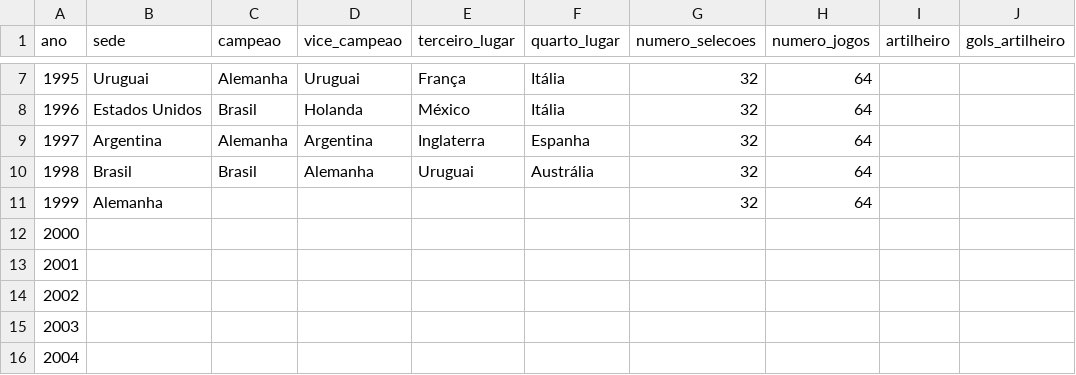
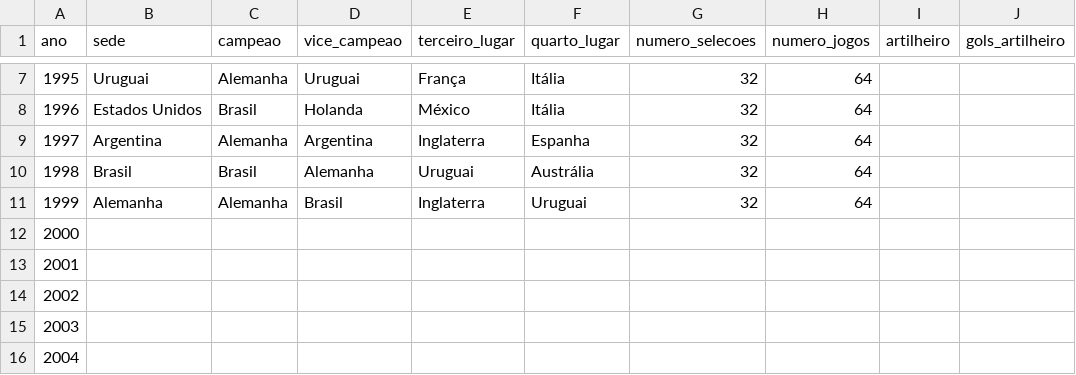
Before and after one commit to murilosoriano5-lgtm/copas-mundo-historico, a CSV file: data/edicoes.csv, drawn as a sheet; only a part is shown, gaps mark what is left out; the diff names each change by its address in the sheet, - before the commit and + after, or states it on an @@ line.

```diff
--- a/data/edicoes.csv
+++ b/data/edicoes.csv
-C11 (campeao): (empty)
+C11 (campeao): Alemanha
-D11 (vice_campeao): (empty)
+D11 (vice_campeao): Brasil
-E11 (terceiro_lugar): (empty)
+E11 (terceiro_lugar): Inglaterra
-F11 (quarto_lugar): (empty)
+F11 (quarto_lugar): Uruguai
```
Also changed, not shown: data/jogos.csv, data/ranking_historico.csv, 1 other file.
